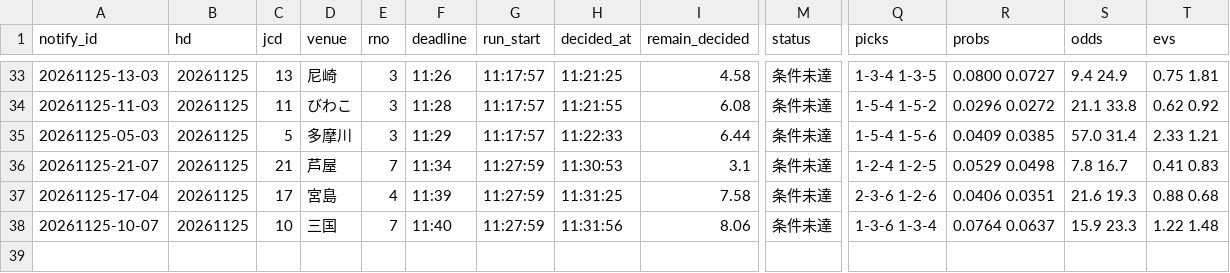
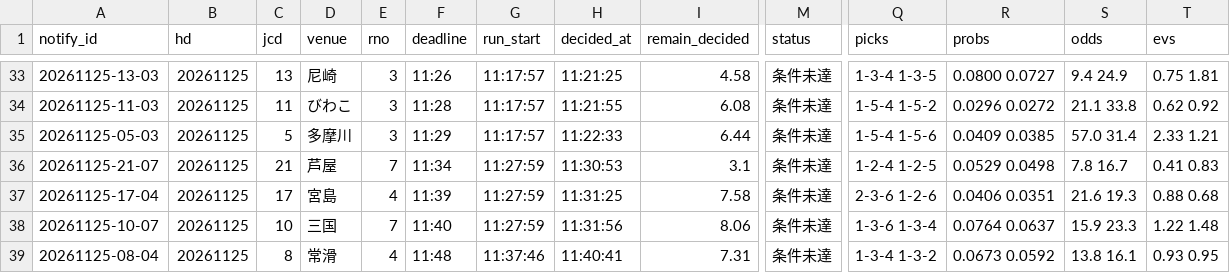
Before and after one commit to pocha2525/boatrace-ai, a CSV file: logs/notify_20261125.csv, drawn as a sheet; only a part is shown, gaps mark what is left out; rows hold the shown columns only; the diff names each change by its address in the sheet, - before the commit and + after, or states it on an @@ line.

```diff
--- a/logs/notify_20261125.csv
+++ b/logs/notify_20261125.csv
+row 39: 20261125-08-04 | 20261125 | 8 | 常滑 | 4 | 11:48 | 11:37:46 | 11:40:41 | 7.31 | 条件未達 | 1-3-4 1-3-2 | 0.0673 0.0592 | 13.8 16.1 | 0.93 0.95
```
Also changed, not shown: logs/20261125.csv, logs/results_20261125.csv.
